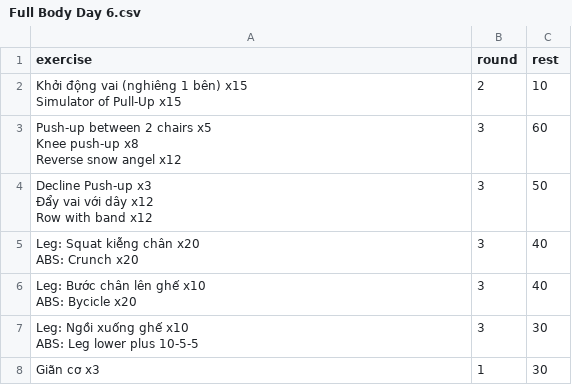
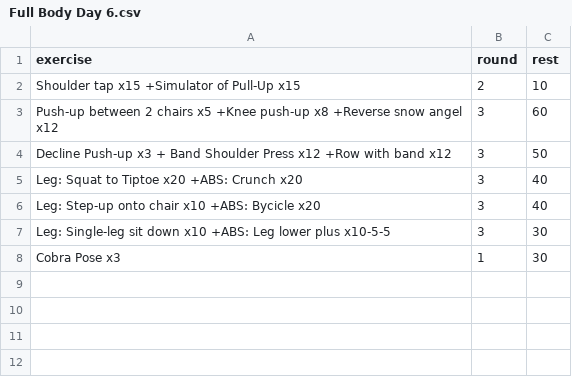
Before and after one commit to taducanh1605/training, a CSV file: Training Program/Full Body - a Thanh/Full Body Day 6.csv, drawn as a sheet.

```diff
--- a/Training Program/Full Body - a Thanh/Full Body Day 6.csv
+++ b/Training Program/Full Body - a Thanh/Full Body Day 6.csv
@@ -1,16 +1,8 @@
 exercise,round,rest
-"Khởi động vai (nghiêng 1 bên) x15
-Simulator of Pull-Up x15",2,10
-"Push-up between 2 chairs x5
-Knee push-up x8
-Reverse snow angel x12",3,60
-"Decline Push-up x3
-Đẩy vai với dây x12
-Row with band x12",3,50
-"Leg: Squat kiễng chân x20
-ABS: Crunch x20",3,40
-"Leg: Bước chân lên ghế x10
-ABS: Bycicle x20",3,40
-"Leg: Ngồi xuống ghế x10
-ABS: Leg lower plus 10-5-5",3,30
-Giãn cơ x3,1,30
+Shoulder tap x15 +Simulator of Pull-Up x15,2,10
+Push-up between 2 chairs x5 +Knee push-up x8 +Reverse snow angel x12,3,60
+Decline Push-up x3 + Band Shoulder Press x12 +Row with band x12,3,50
+Leg: Squat to Tiptoe x20 +ABS: Crunch x20,3,40
+Leg: Step-up onto chair x10 +ABS: Bycicle x20,3,40
+Leg: Single-leg sit down x10 +ABS: Leg lower plus x10-5-5,3,30
+Cobra Pose x3,1,30
```
Also changed, not shown: 1 other file.
